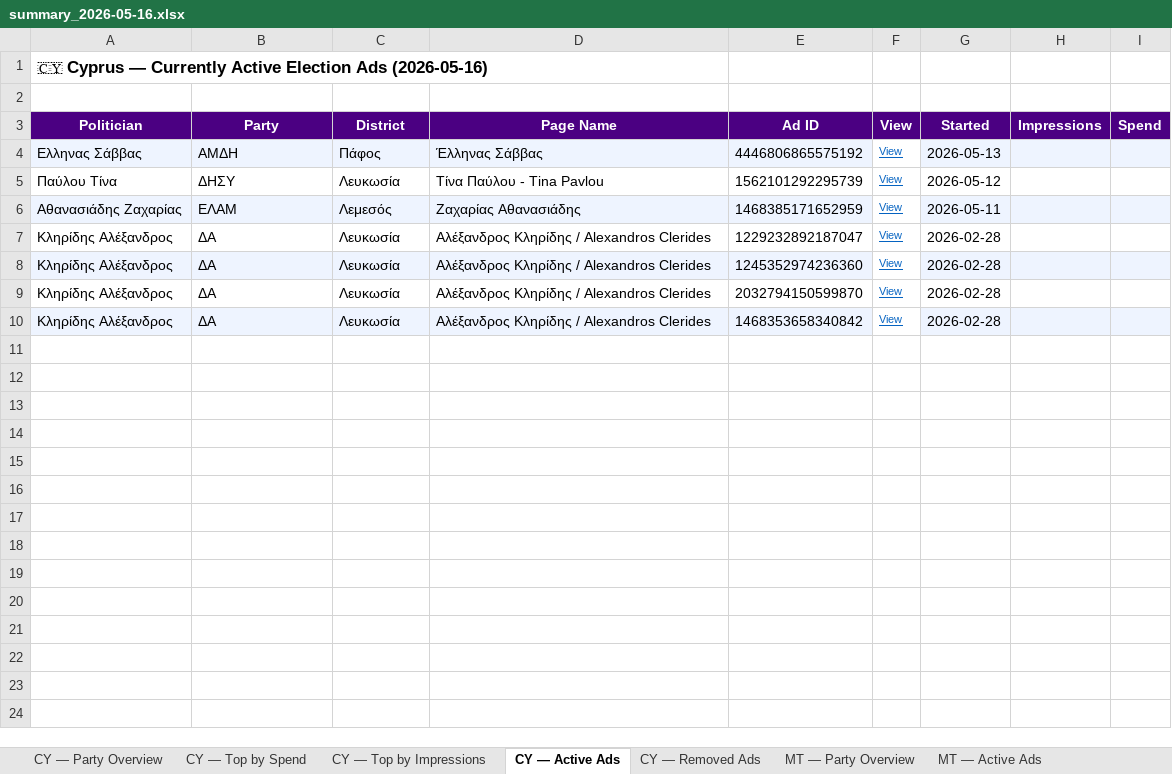
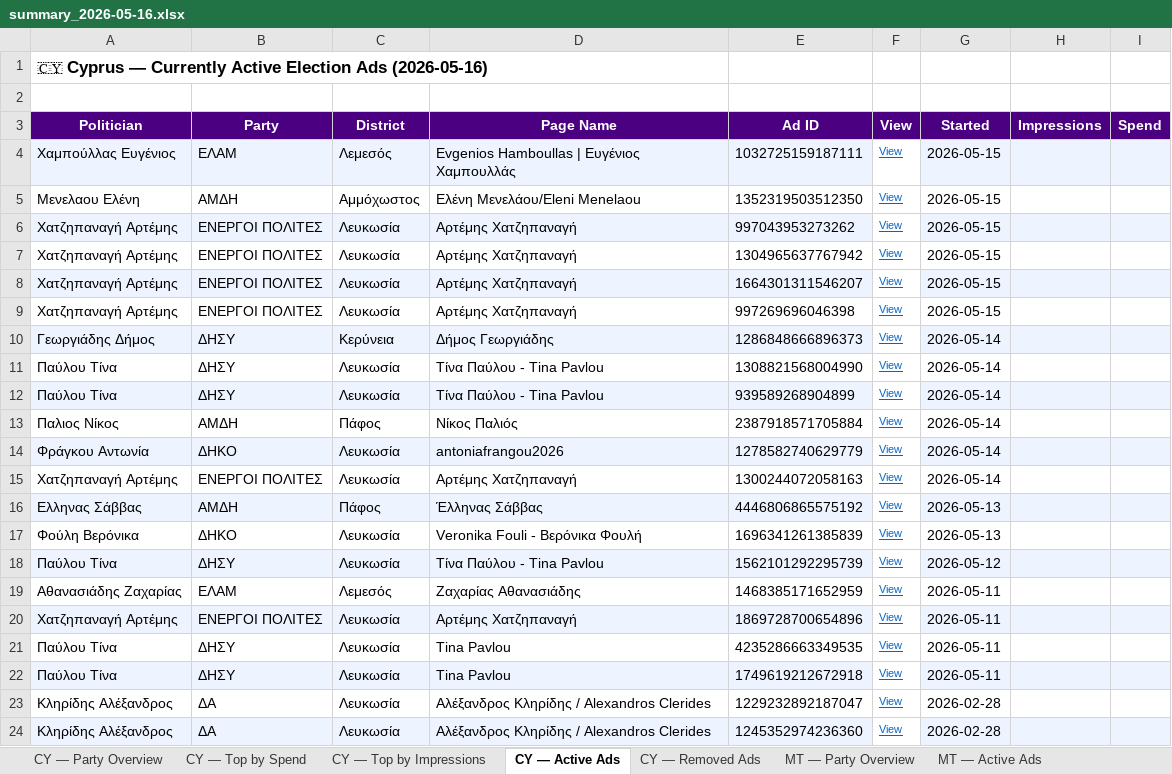
Before and after one commit to militzis/malta-ads-monitor, an Excel workbook: summary_2026-05-16.xlsx, sheet CY — Active Ads, drawn as a sheet; only a part is shown; the shorter side is filled out with more unchanged rows; values as stored, in another font and other column widths than the file's, no borders; addresses are those after the commit; the diff names each change by its address in the sheet, - before the commit and + after, or states it on an @@ line.

```diff
--- a/summary_2026-05-16.xlsx (sheet CY — Active Ads)
+++ b/summary_2026-05-16.xlsx (sheet CY — Active Ads)
+row 4: Χαμπούλλας Ευγένιος | ΕΛΑΜ | Λεμεσός | Evgenios Hamboullas | Ευγένιος Χαμπουλλάς | 1032725159187111 | View | 2026-05-15
+row 5: Μενελαου Ελένη | ΑΜΔΗ | Αμμόχωστος | Eλένη Μενελάου/Eleni Menelaou | 1352319503512350 | View | 2026-05-15
+row 6: Χατζηπαναγή Αρτέμης | ΕΝΕΡΓΟΙ ΠΟΛΙΤΕΣ | Λευκωσία | Αρτέμης Χατζηπαναγή | 997043953273262 | View | 2026-05-15
+row 7: Χατζηπαναγή Αρτέμης | ΕΝΕΡΓΟΙ ΠΟΛΙΤΕΣ | Λευκωσία | Αρτέμης Χατζηπαναγή | 1304965637767942 | View | 2026-05-15
+row 8: Χατζηπαναγή Αρτέμης | ΕΝΕΡΓΟΙ ΠΟΛΙΤΕΣ | Λευκωσία | Αρτέμης Χατζηπαναγή | 1664301311546207 | View | 2026-05-15
+row 9: Χατζηπαναγή Αρτέμης | ΕΝΕΡΓΟΙ ΠΟΛΙΤΕΣ | Λευκωσία | Αρτέμης Χατζηπαναγή | 997269696046398 | View | 2026-05-15
+row 10: Γεωργιάδης Δήμος | ΔΗΣΥ | Κερύνεια | Δήμος Γεωργιάδης | 1286848666896373 | View | 2026-05-14
+row 11: Παύλου Τίνα | ΔΗΣΥ | Λευκωσία | Τίνα Παύλου - Tina Pavlou | 1308821568004990 | View | 2026-05-14
+row 12: Παύλου Τίνα | ΔΗΣΥ | Λευκωσία | Τίνα Παύλου - Tina Pavlou | 939589268904899 | View | 2026-05-14
+row 13: Παλιος Νίκος | ΑΜΔΗ | Πάφος | Νίκος Παλιός | 2387918571705884 | View | 2026-05-14
+row 14: Φράγκου Αντωνία | ΔΗΚΟ | Λευκωσία | antoniafrangou2026 | 1278582740629779 | View | 2026-05-14
+row 15: Χατζηπαναγή Αρτέμης | ΕΝΕΡΓΟΙ ΠΟΛΙΤΕΣ | Λευκωσία | Αρτέμης Χατζηπαναγή | 1300244072058163 | View | 2026-05-14
+row 17: Φούλη Βερόνικα | ΔΗΚΟ | Λευκωσία | Veronika Fouli - Βερόνικα Φουλή | 1696341261385839 | View | 2026-05-13
-A18:E18 fill: none
+A18:E18 fill: #EEF4FF
-G18:I18 fill: none
+G18:I18 fill: #EEF4FF
-A19:E19 fill: #EEF4FF
+A19:E19 fill: none
-G19:I19 fill: #EEF4FF
+G19:I19 fill: none
+row 20: Χατζηπαναγή Αρτέμης | ΕΝΕΡΓΟΙ ΠΟΛΙΤΕΣ | Λευκωσία | Αρτέμης Χατζηπαναγή | 1869728700654896 | View | 2026-05-11
+row 21: Παύλου Τίνα | ΔΗΣΥ | Λευκωσία | Tina Pavlou | 4235286663349535 | View | 2026-05-11
+row 22: Παύλου Τίνα | ΔΗΣΥ | Λευκωσία | Tina Pavlou | 1749619212672918 | View | 2026-05-11
```
Also changed, not shown: sheet MT — Active Ads, sheet CY — Top by Spend, sheet CY — Top by Impressions, sheet CY — Party Overview, sheet MT — Party Overview, sheet CY — Removed Ads, daily_report_2026-05-16.xlsx, 2 other files.
